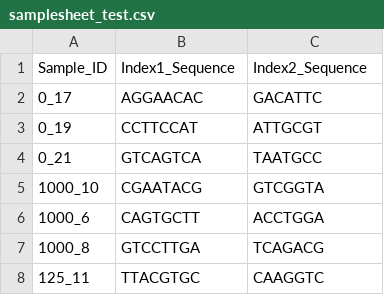
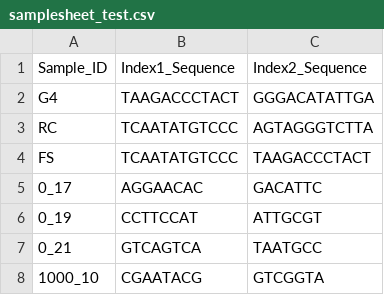
Before and after one commit to jiangweiyao/sg_samplesheet_converter, a CSV file: samplesheet_test.csv, drawn as a sheet; only a part is shown; the shorter side is filled out with more unchanged rows; the diff names each change by its address in the sheet, - before the commit and + after, or states it on an @@ line.

Commit message:
2 output_sheet

```diff
--- a/samplesheet_test.csv
+++ b/samplesheet_test.csv
+row 2: G4 | TAAGACCCTACT | GGGACATATTGA
+row 3: RC | TCAATATGTCCC | AGTAGGGTCTTA
+row 4: FS | TCAATATGTCCC | TAAGACCCTACT
```
Also changed, not shown: 3 other files.
